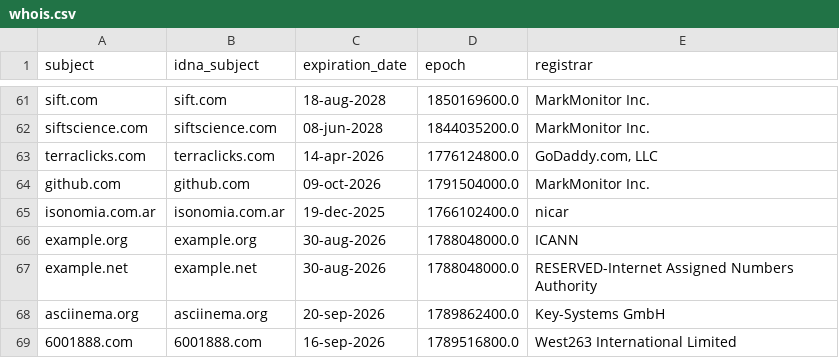
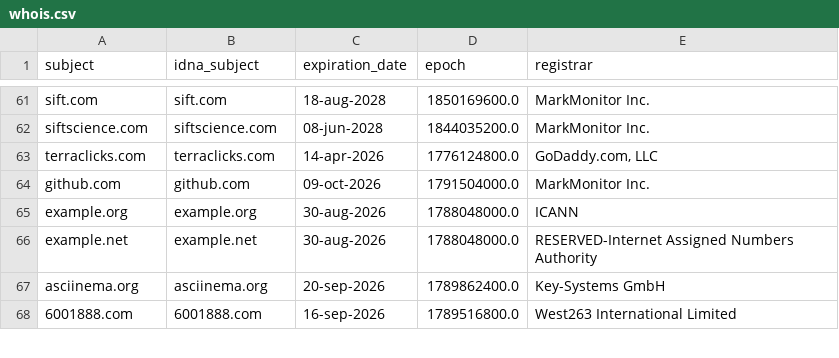
Before and after one commit to PyFunceble/ci_test, a CSV file: .pyfunceble/whois.csv, drawn as a sheet; only a part is shown, gaps mark what is left out; the diff names each change by its address in the sheet, - before the commit and + after, or states it on an @@ line.

```diff
--- a/.pyfunceble/whois.csv
+++ b/.pyfunceble/whois.csv
-row 65: isonomia.com.ar | isonomia.com.ar | 19-dec-2025 | 1766102400.0 | nicar
```
Also changed, not shown: .pyfunceble/inactive.csv, 8 other files.
